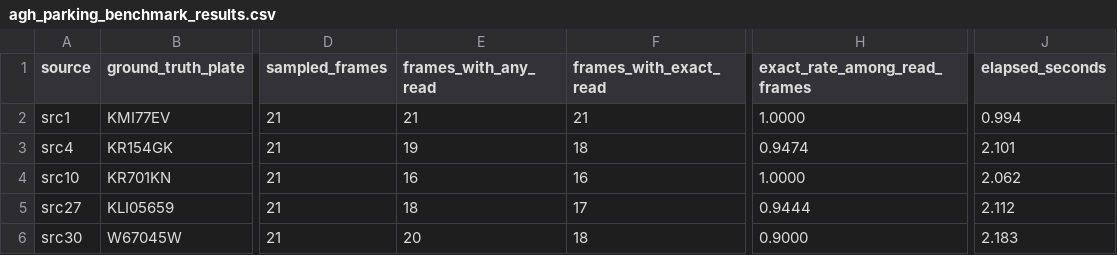
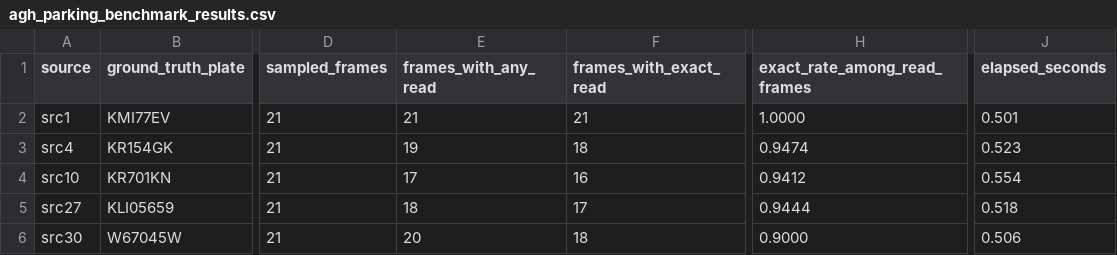
Before and after one commit to mikhail0777/AI_InTheStudio, a CSV file: evaluation/agh_parking_benchmark_results.csv, drawn as a sheet; only a part is shown, gaps mark what is left out; the diff names each change by its address in the sheet, - before the commit and + after, or states it on an @@ line.

```diff
--- a/evaluation/agh_parking_benchmark_results.csv
+++ b/evaluation/agh_parking_benchmark_results.csv
-J2 (elapsed_seconds): 0.994
+J2 (elapsed_seconds): 0.501
-J3 (elapsed_seconds): 2.101
+J3 (elapsed_seconds): 0.523
-E4 (frames_with_any_read): 16
+E4 (frames_with_any_read): 17
-H4 (exact_rate_among_read_frames): 1.0000
+H4 (exact_rate_among_read_frames): 0.9412
-J4 (elapsed_seconds): 2.062
+J4 (elapsed_seconds): 0.554
-J5 (elapsed_seconds): 2.112
+J5 (elapsed_seconds): 0.518
-J6 (elapsed_seconds): 2.183
+J6 (elapsed_seconds): 0.506
```
Also changed, not shown: 12 other files.
